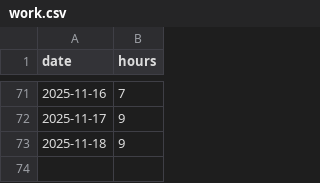
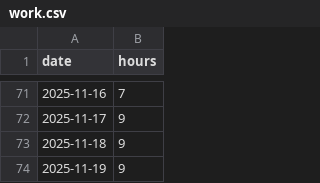
Before and after one commit to februarysea/februarysea, a CSV file: data/work.csv, drawn as a sheet; only a part is shown, gaps mark what is left out.

Commit message:
Add entry for 2025-11-19 in work.csv

```diff
--- a/data/work.csv
+++ b/data/work.csv
@@ -73 +73,2 @@ date,hours
 2025-11-18, 9
+2025-11-19, 9
```
